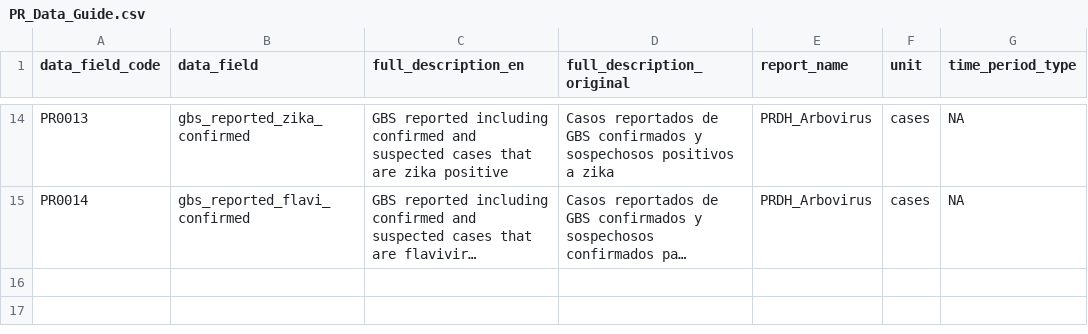
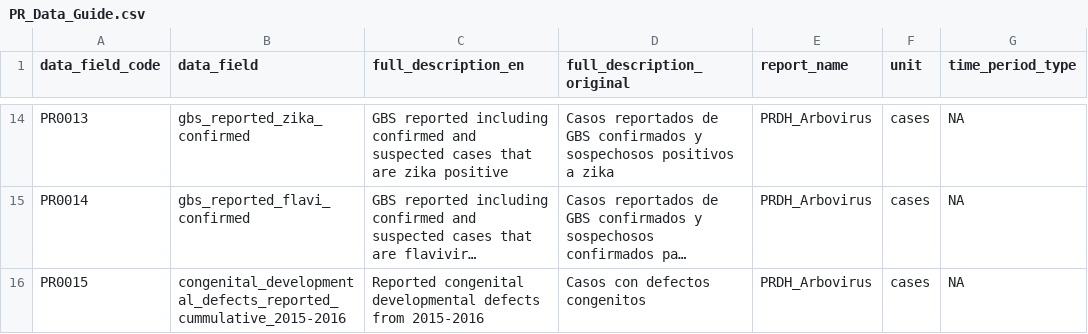
Before and after one commit to UPRRP-ZIKA/zika, a CSV file: Puerto-Rico/PR_Data_Guide.csv, drawn as a sheet; only a part is shown, gaps mark what is left out; long unchanged cells end in …; the diff names each change by its address in the sheet, - before the commit and + after, or states it on an @@ line.

Commit message:
Update PR_Data_Guide.csv
Added data label PR0015.

```diff
--- a/Puerto-Rico/PR_Data_Guide.csv
+++ b/Puerto-Rico/PR_Data_Guide.csv
+row 16: PR0015 | congenital_developmental_defects_reported_cummulative_2015-2016 | Reported congenital developmental defects from 2015-2016 | Casos con defectos congenitos | PRDH_Arbovirus | cases | NA
```
